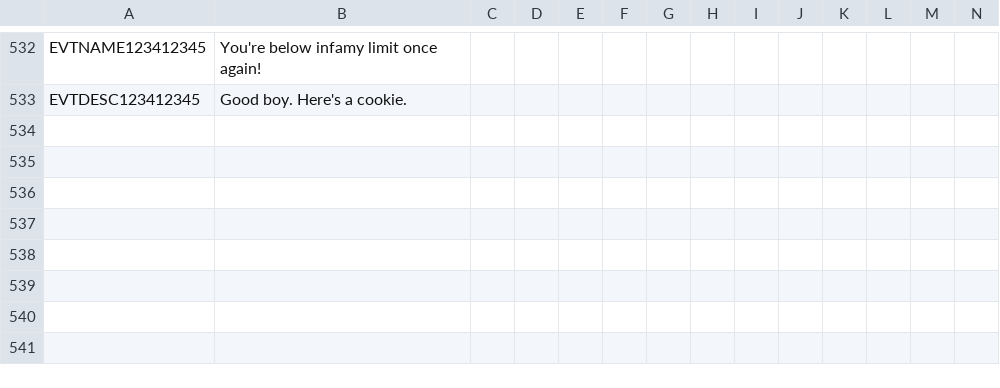
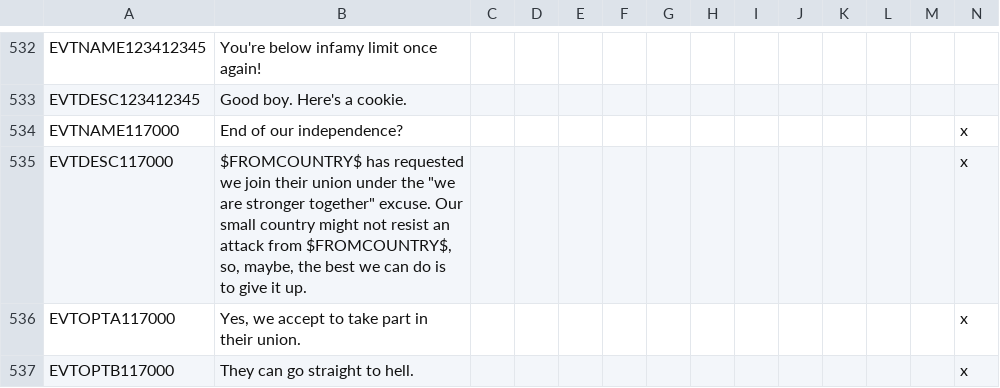
Before and after one commit to Erodes123/Vanilla-Enhanced, a CSV file: Vanilla_enhanced_mp_0.1.7/localisation/eventsss.csv, drawn as a sheet; only a part is shown, gaps mark what is left out; rows hold the shown columns only; the diff names each change by its address in the sheet, - before the commit and + after, or states it on an @@ line.

Commit message:
Countries' localisation

```diff
--- a/Vanilla_enhanced_mp_0.1.7/localisation/eventsss.csv
+++ b/Vanilla_enhanced_mp_0.1.7/localisation/eventsss.csv
+row 534: EVTNAME117000 | End of our independence? |  |  |  |  |  |  |  |  |  |  |  | x
+row 535: EVTDESC117000 | $FROMCOUNTRY$ has requested we join their union under the "we are stronger together" excuse. Our small country might not resist an attack from $FROMCOUNTRY$, so, maybe, the best we can do is to give it up. |  |  |  |  |  |  |  |  |  |  |  | x
+row 536: EVTOPTA117000 | Yes, we accept to take part in their union. |  |  |  |  |  |  |  |  |  |  |  | x
+row 537: EVTOPTB117000 | They can go straight to hell. |  |  |  |  |  |  |  |  |  |  |  | x
```
Also changed, not shown: Vanilla_enhanced_mp_0.1.7/localisation/saarland.csv, Vanilla_enhanced_mp_0.1.7/localisation/war names.csv.
